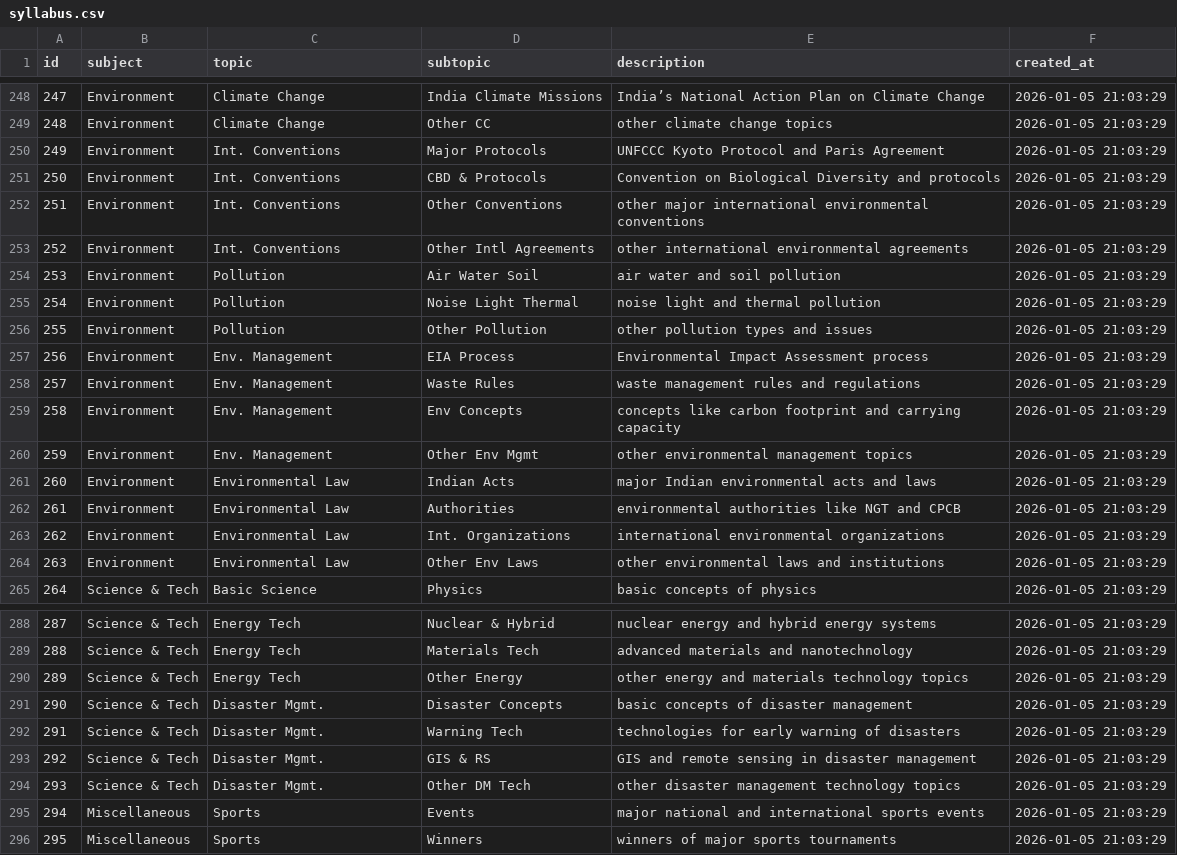
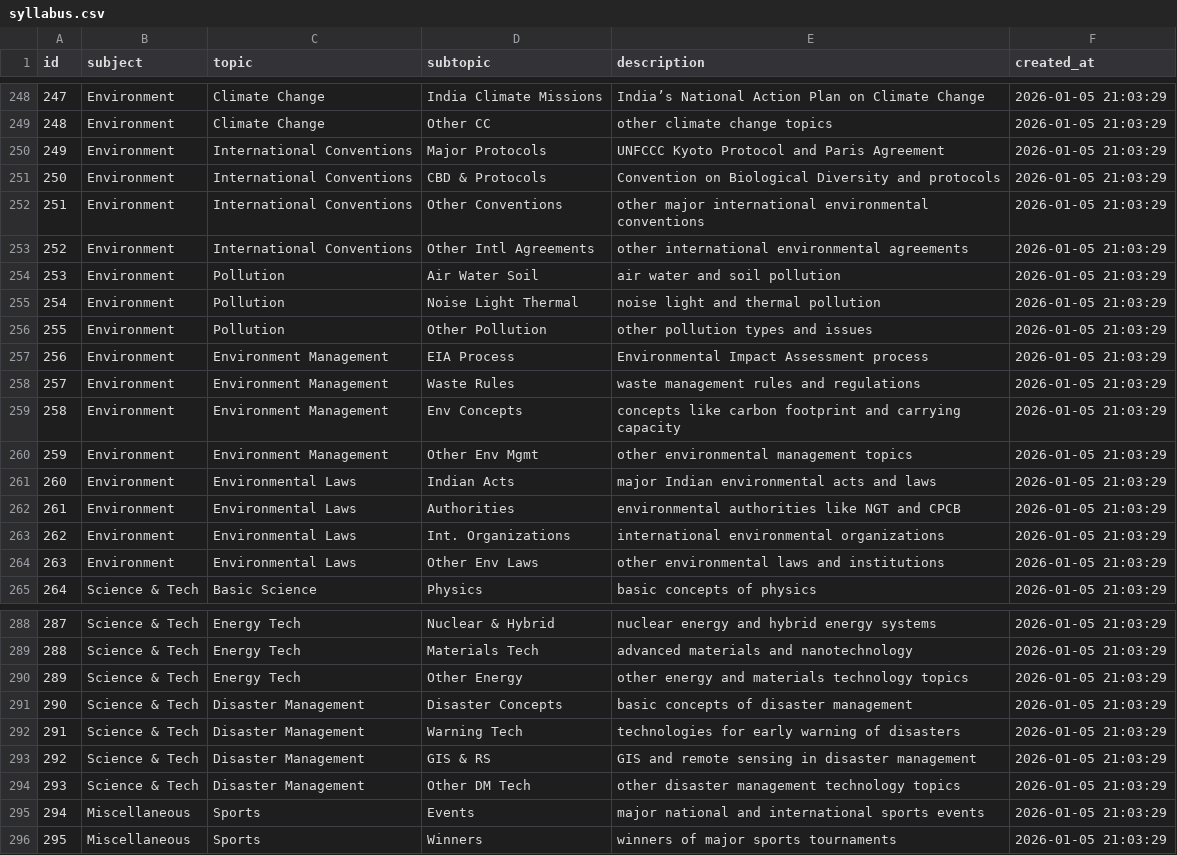
Before and after one commit to Yeeshan-prayasai/Question_Answer_Generator, a CSV file: syllabus.csv, drawn as a sheet; only a part is shown, gaps mark what is left out; the diff covers the shown part only.

```diff
--- a/syllabus.csv
+++ b/syllabus.csv
@@ -249,6 +249,6 @@
 248,"Environment","Climate Change","Other CC","other climate change topics","2026-01-05 21:03:29"
-249,"Environment","Int. Conventions","Major Protocols","UNFCCC Kyoto Protocol and Paris Agreement","2026-01-05 21:03:29"
-250,"Environment","Int. Conventions","CBD & Protocols","Convention on Biological Diversity and protocols","2026-01-05 21:03:29"
-251,"Environment","Int. Conventions","Other Conventions","other major international environmental conventions","2026-01-05 21:03:29"
-252,"Environment","Int. Conventions","Other Intl Agreements","other international environmental agreements","2026-01-05 21:03:29"
+249,"Environment","International Conventions","Major Protocols","UNFCCC Kyoto Protocol and Paris Agreement","2026-01-05 21:03:29"
+250,"Environment","International Conventions","CBD & Protocols","Convention on Biological Diversity and protocols","2026-01-05 21:03:29"
+251,"Environment","International Conventions","Other Conventions","other major international environmental conventions","2026-01-05 21:03:29"
+252,"Environment","International Conventions","Other Intl Agreements","other international environmental agreements","2026-01-05 21:03:29"
 253,"Environment","Pollution","Air Water Soil","air water and soil pollution","2026-01-05 21:03:29"
@@ -256,10 +256,10 @@
 255,"Environment","Pollution","Other Pollution","other pollution types and issues","2026-01-05 21:03:29"
-256,"Environment","Env. Management","EIA Process","Environmental Impact Assessment process","2026-01-05 21:03:29"
-257,"Environment","Env. Management","Waste Rules","waste management rules and regulations","2026-01-05 21:03:29"
-258,"Environment","Env. Management","Env Concepts","concepts like carbon footprint and carrying capacity","2026-01-05 21:03:29"
-259,"Environment","Env. Management","Other Env Mgmt","other environmental management topics","2026-01-05 21:03:29"
-260,"Environment","Environmental Law","Indian Acts","major Indian environmental acts and laws","2026-01-05 21:03:29"
-261,"Environment","Environmental Law","Authorities","environmental authorities like NGT and CPCB","2026-01-05 21:03:29"
-262,"Environment","Environmental Law","Int. Organizations","international environmental organizations","2026-01-05 21:03:29"
-263,"Environment","Environmental Law","Other Env Laws","other environmental laws and institutions","2026-01-05 21:03:29"
+256,"Environment","Environment Management","EIA Process","Environmental Impact Assessment process","2026-01-05 21:03:29"
+257,"Environment","Environment Management","Waste Rules","waste management rules and regulations","2026-01-05 21:03:29"
+258,"Environment","Environment Management","Env Concepts","concepts like carbon footprint and carrying capacity","2026-01-05 21:03:29"
+259,"Environment","Environment Management","Other Env Mgmt","other environmental management topics","2026-01-05 21:03:29"
+260,"Environment","Environmental Laws","Indian Acts","major Indian environmental acts and laws","2026-01-05 21:03:29"
+261,"Environment","Environmental Laws","Authorities","environmental authorities like NGT and CPCB","2026-01-05 21:03:29"
+262,"Environment","Environmental Laws","Int. Organizations","international environmental organizations","2026-01-05 21:03:29"
+263,"Environment","Environmental Laws","Other Env Laws","other environmental laws and institutions","2026-01-05 21:03:29"
 264,"Science & Tech","Basic Science","Physics","basic concepts of physics","2026-01-05 21:03:29"
@@ -290,6 +290,6 @@
 289,"Science & Tech","Energy Tech","Other Energy","other energy and materials technology topics","2026-01-05 21:03:29"
-290,"Science & Tech","Disaster Mgmt.","Disaster Concepts","basic concepts of disaster management","2026-01-05 21:03:29"
-291,"Science & Tech","Disaster Mgmt.","Warning Tech","technologies for early warning of disasters","2026-01-05 21:03:29"
-292,"Science & Tech","Disaster Mgmt.","GIS & RS","GIS and remote sensing in disaster management","2026-01-05 21:03:29"
-293,"Science & Tech","Disaster Mgmt.","Other DM Tech","other disaster management technology topics","2026-01-05 21:03:29"
+290,"Science & Tech","Disaster Management","Disaster Concepts","basic concepts of disaster management","2026-01-05 21:03:29"
+291,"Science & Tech","Disaster Management","Warning Tech","technologies for early warning of disasters","2026-01-05 21:03:29"
+292,"Science & Tech","Disaster Management","GIS & RS","GIS and remote sensing in disaster management","2026-01-05 21:03:29"
+293,"Science & Tech","Disaster Management","Other DM Tech","other disaster management technology topics","2026-01-05 21:03:29"
 294,"Miscellaneous","Sports","Events","major national and international sports events","2026-01-05 21:03:29"
```
Also changed, not shown: 3 edited cells elsewhere in this file, 3 other files.
